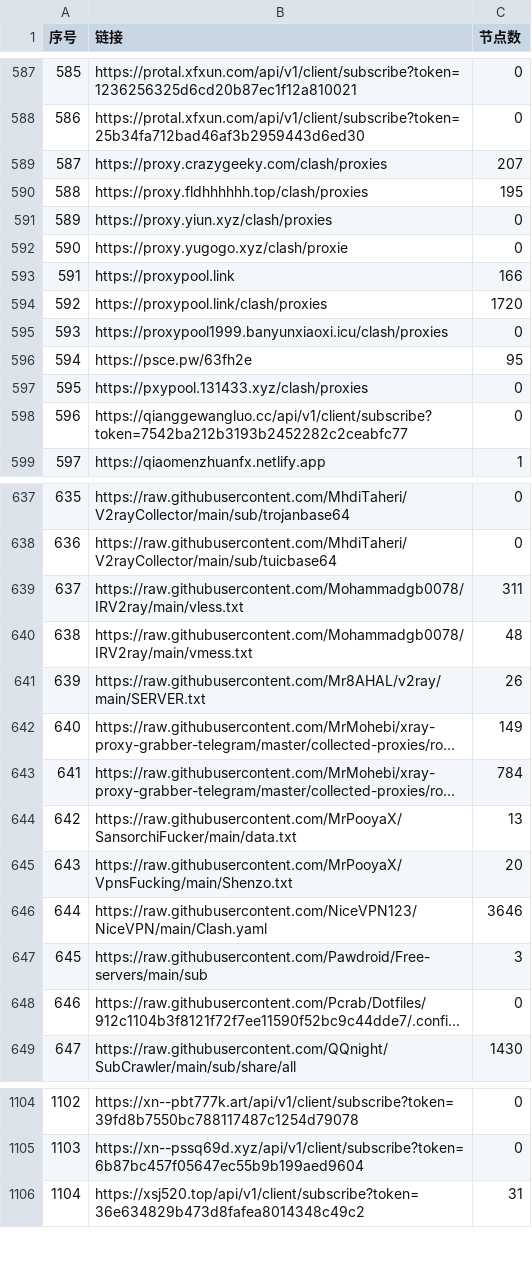
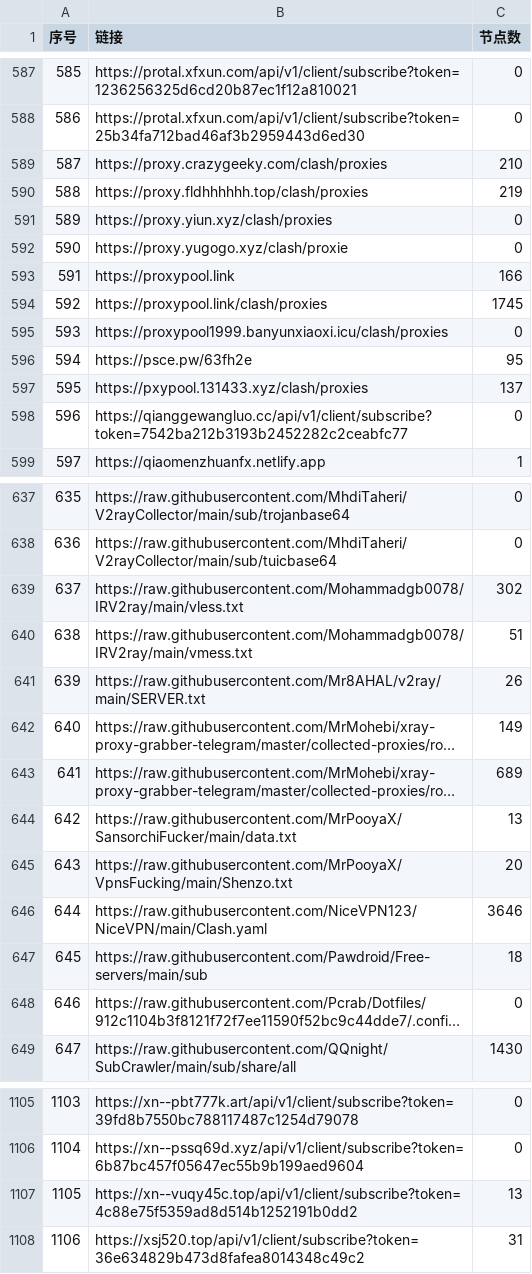
Before and after one commit to PENZA84/AutoMergePublicNodes, a CSV file: list_result.csv, drawn as a sheet; only a part is shown, gaps mark what is left out; long unchanged cells end in …; the diff covers the shown part only; the diff names each change by its address in the sheet, - before the commit and + after, or states it on an @@ line.

```diff
--- a/list_result.csv
+++ b/list_result.csv
-C589 (节点数): 207
+C589 (节点数): 210
-C590 (节点数): 195
+C590 (节点数): 219
-C594 (节点数): 1720
+C594 (节点数): 1745
-C597 (节点数): 0
+C597 (节点数): 137
-C639 (节点数): 311
+C639 (节点数): 302
-C640 (节点数): 48
+C640 (节点数): 51
-C643 (节点数): 784
+C643 (节点数): 689
-C647 (节点数): 3
+C647 (节点数): 18
@@ column A (序号) renumbered between rows 946 and 1140 @@
+row 1107: 1105 | https://xn--vuqy45c.top/api/v1/client/subscribe?token=4c88e75f5359ad8d514b1252191b0dd2 | 13
```
Also changed, not shown: 1 added row and 36 edited cells elsewhere in this file, 14 other files.
